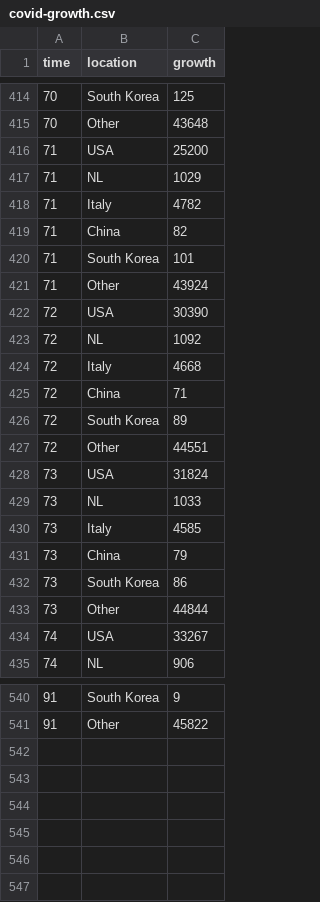
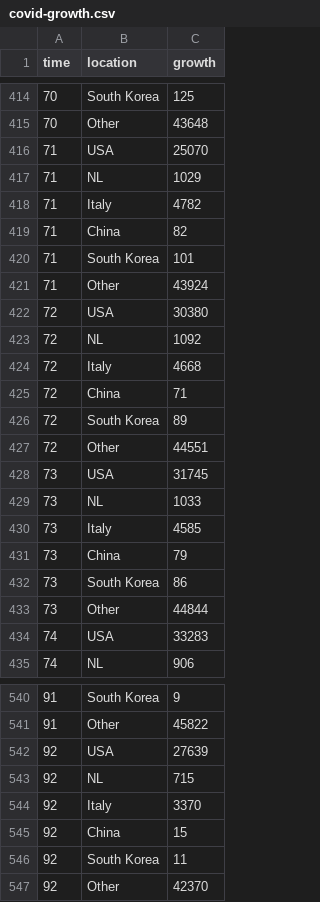
Before and after one commit to robhanssen/covid-19, a CSV file: data/covid-growth.csv, drawn as a sheet; only a part is shown, gaps mark what is left out; the diff covers the shown part only.

```diff
--- a/data/covid-growth.csv
+++ b/data/covid-growth.csv
@@ -415,3 +415,3 @@ time,location,growth
 70,Other,43648
-71,USA,25200
+71,USA,25070
 71,NL,1029
@@ -421,3 +421,3 @@ time,location,growth
 71,Other,43924
-72,USA,30390
+72,USA,30380
 72,NL,1092
@@ -427,3 +427,3 @@ time,location,growth
 72,Other,44551
-73,USA,31824
+73,USA,31745
 73,NL,1033
@@ -433,3 +433,3 @@ time,location,growth
 73,Other,44844
-74,USA,33267
+74,USA,33283
 74,NL,906
@@ -541 +541,7 @@ time,location,growth
 91,Other,45822
+92,USA,27639
+92,NL,715
+92,Italy,3370
+92,China,15
+92,South Korea,11
+92,Other,42370
```
Also changed, not shown: 8 edited cells elsewhere in this file, data/covid-spread-vs-at-100cases.csv, data/covid-spread.csv, 15 other files.
